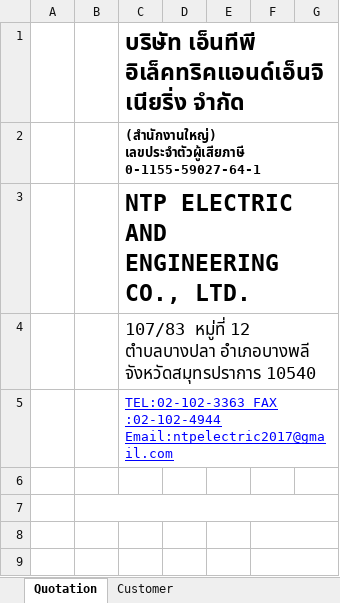
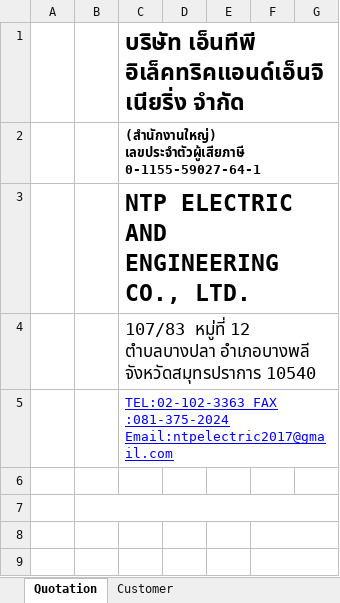
Before and after one commit to Ohm5656/NTP-Quotation, an Excel workbook: templates/excel/quotation-form.xlsx, sheet Quotation, drawn as a sheet; only a part is shown; values as stored, in another font and other column widths than the file's, no borders; charts and pictures not drawn; the diff names each change by its address in the sheet, - before the commit and + after, or states it on an @@ line.

Commit message:
align quotation form typography and contact details

```diff
--- a/templates/excel/quotation-form.xlsx (sheet Quotation)
+++ b/templates/excel/quotation-form.xlsx (sheet Quotation)
-C5: TEL:02-102-3363 FAX :02-102-4944 Email:ntpelectric2017@gmail.com
+C5: TEL:02-102-3363 FAX :081-375-2024 Email:ntpelectric2017@gmail.com
```
Also changed, not shown: charts or pictures, 4 other files.
